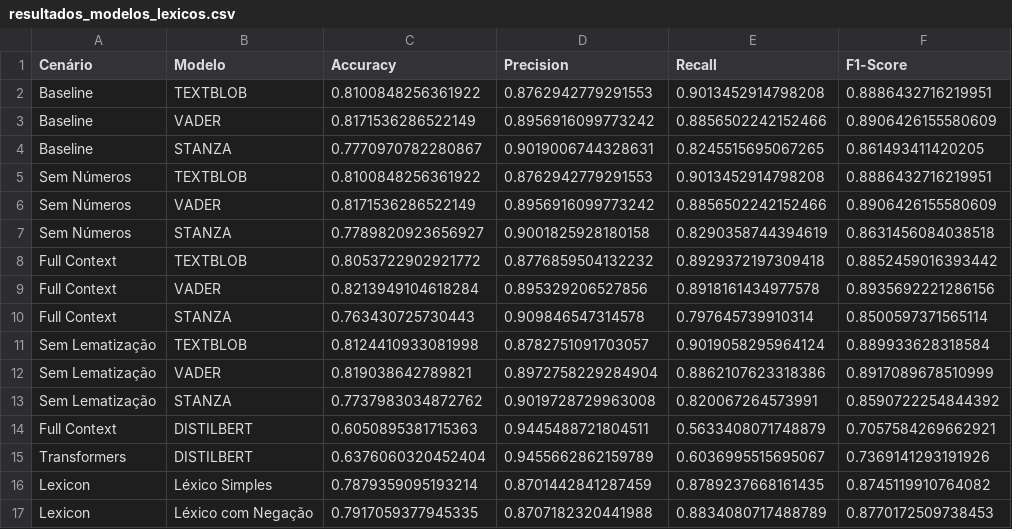
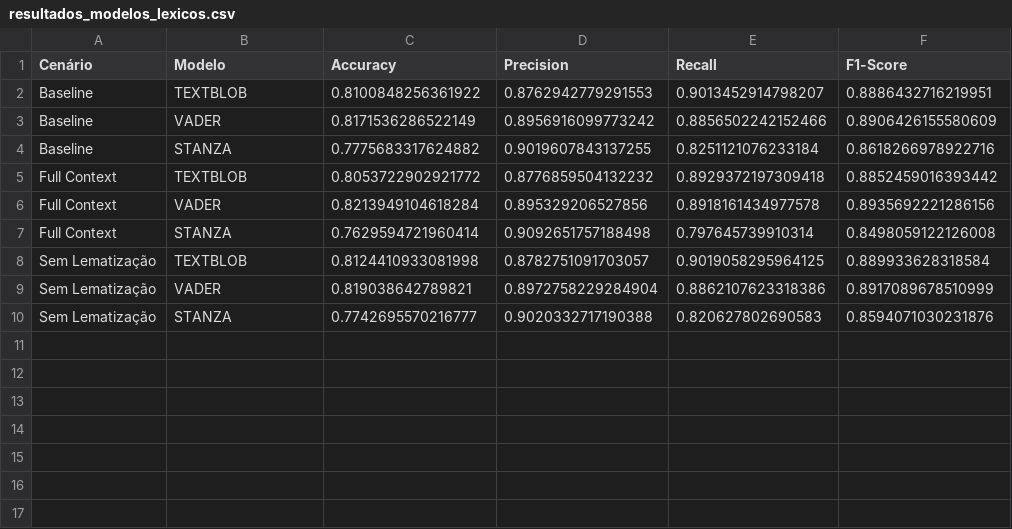
Before and after one commit to fernandorocha23/text_mining, a CSV file: project/resultados_modelos_lexicos.csv, drawn as a sheet.

```diff
--- a/project/resultados_modelos_lexicos.csv
+++ b/project/resultados_modelos_lexicos.csv
@@ -1,17 +1,10 @@
 Cenário,Modelo,Accuracy,Precision,Recall,F1-Score
-Baseline,TEXTBLOB,0.8100848256361922,0.8762942779291553,0.9013452914798208,0.8886432716219951
+Baseline,TEXTBLOB,0.8100848256361922,0.8762942779291553,0.9013452914798207,0.8886432716219951
 Baseline,VADER,0.8171536286522149,0.8956916099773242,0.8856502242152466,0.8906426155580609
-Baseline,STANZA,0.7770970782280867,0.9019006744328631,0.8245515695067265,0.861493411420205
-Sem Números,TEXTBLOB,0.8100848256361922,0.8762942779291553,0.9013452914798208,0.8886432716219951
-Sem Números,VADER,0.8171536286522149,0.8956916099773242,0.8856502242152466,0.8906426155580609
-Sem Números,STANZA,0.7789820923656927,0.9001825928180158,0.8290358744394619,0.8631456084038518
+Baseline,STANZA,0.7775683317624882,0.9019607843137255,0.8251121076233184,0.8618266978922716
 Full Context,TEXTBLOB,0.8053722902921772,0.8776859504132232,0.8929372197309418,0.8852459016393442
 Full Context,VADER,0.8213949104618284,0.895329206527856,0.8918161434977578,0.8935692221286156
-Full Context,STANZA,0.763430725730443,0.909846547314578,0.797645739910314,0.8500597371565114
-Sem Lematização,TEXTBLOB,0.8124410933081998,0.8782751091703057,0.9019058295964124,0.889933628318584
+Full Context,STANZA,0.7629594721960414,0.9092651757188498,0.797645739910314,0.8498059122126008
+Sem Lematização,TEXTBLOB,0.8124410933081998,0.8782751091703057,0.9019058295964125,0.889933628318584
 Sem Lematização,VADER,0.819038642789821,0.8972758229284904,0.8862107623318386,0.8917089678510999
-Sem Lematização,STANZA,0.7737983034872762,0.9019728729963008,0.820067264573991,0.8590722254844392
-Full Context,DISTILBERT,0.6050895381715363,0.9445488721804511,0.5633408071748879,0.7057584269662921
-Transformers,DISTILBERT,0.6376060320452404,0.9455662862159789,0.6036995515695067,0.7369141293191926
-Lexicon,Léxico Simples,0.7879359095193214,0.8701442841287459,0.8789237668161435,0.8745119910764082
-Lexicon,Léxico com Negação,0.7917059377945335,0.8707182320441988,0.8834080717488789,0.8770172509738453
+Sem Lematização,STANZA,0.7742695570216777,0.9020332717190388,0.820627802690583,0.8594071030231876
```
Also changed, not shown: 6 other files.
